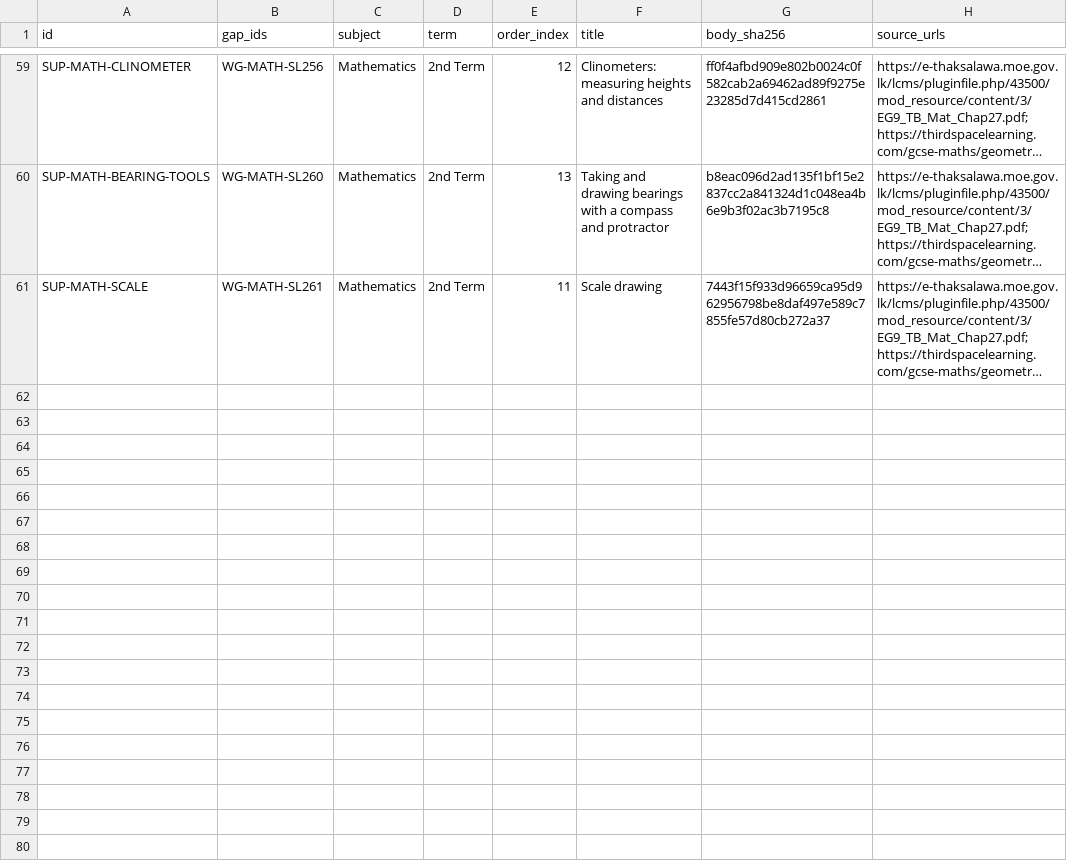
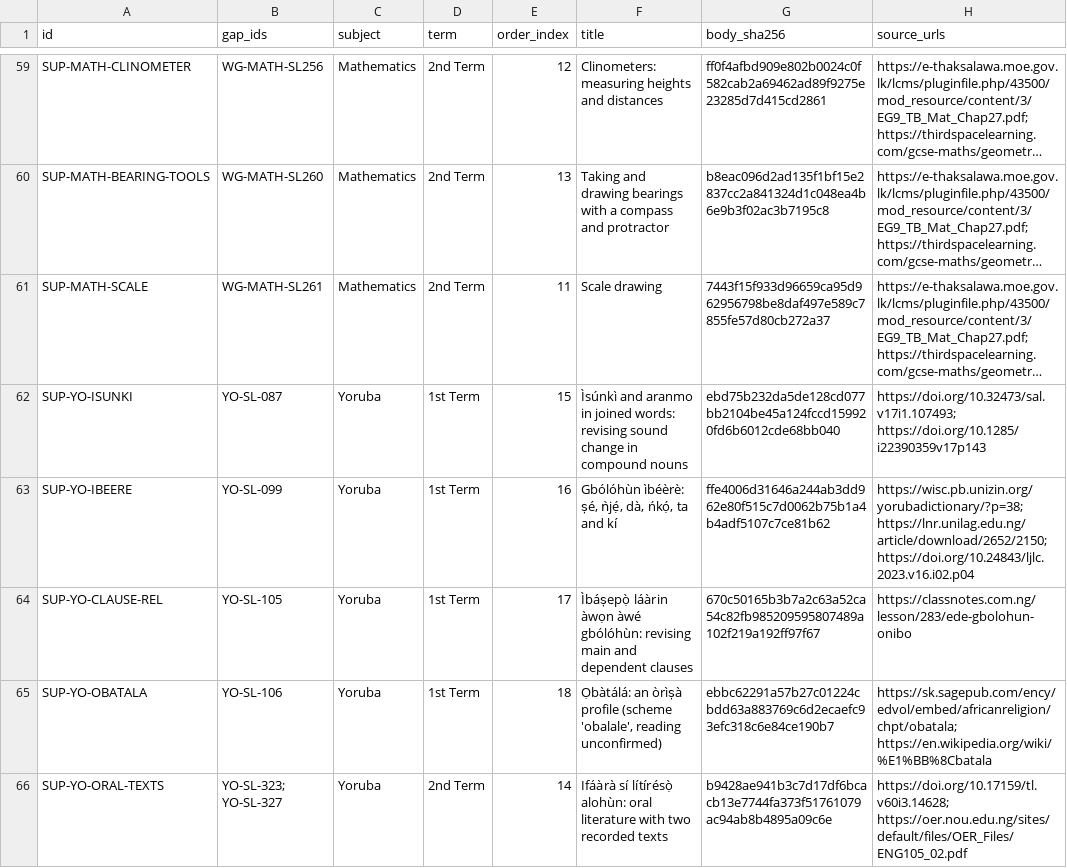
Before and after one commit to PDS-David/sts-school-app, a CSV file: docs/jss3/replacements/IMPLEMENTED_LESSONS.csv, drawn as a sheet; only a part is shown, gaps mark what is left out; long unchanged cells end in …; the diff names each change by its address in the sheet, - before the commit and + after, or states it on an @@ line.

```diff
--- a/docs/jss3/replacements/IMPLEMENTED_LESSONS.csv
+++ b/docs/jss3/replacements/IMPLEMENTED_LESSONS.csv
+row 62: SUP-YO-ISUNKI | YO-SL-087 | Yoruba | 1st Term | 15 | Ìsúnkì and aranmo in joined words: revising sound change in compound nouns | ebd75b232da5de128cd077bb2104be45a124fccd159920fd6b6012cde68bb040 | https://doi.org/10.32473/sal.v17i1.107493; https://doi.org/10.1285/i22390359v17p143
+row 63: SUP-YO-IBEERE | YO-SL-099 | Yoruba | 1st Term | 16 | Gbólóhùn ìbéèrè: ṣé, ǹjẹ́, dà, ńkọ́, ta and kí | ffe4006d31646a244ab3dd962e80f515c7d0062b75b1a4b4adf5107c7ce81b62 | https://wisc.pb.unizin.org/yorubadictionary/?p=38; https://lnr.unilag.edu.ng/article/download/2652/2150; https://doi.org/10.24843/ljlc.2023.v16.i02.p04
+row 64: SUP-YO-CLAUSE-REL | YO-SL-105 | Yoruba | 1st Term | 17 | Ìbáṣepọ̀ láàrin àwọn àwé gbólóhùn: revising main and dependent clauses | 670c50165b3b7a2c63a52ca54c82fb985209595807489a102f219a192ff97f67 | https://classnotes.com.ng/lesson/283/ede-gbolohun-onibo
+row 65: SUP-YO-OBATALA | YO-SL-106 | Yoruba | 1st Term | 18 | Ọbàtálá: an òrìṣà profile (scheme 'obalale', reading unconfirmed) | ebbc62291a57b27c01224cbdd63a883769c6d2ecaefc93efc318c6e84ce190b7 | https://sk.sagepub.com/ency/edvol/embed/africanreligion/chpt/obatala; https://en.wikipedia.org/wiki/%E1%BB%8Cbatala
+row 66: SUP-YO-ORAL-TEXTS | YO-SL-323; YO-SL-327 | Yoruba | 2nd Term | 14 | Ifáàrà sí lítírésọ̀ alohùn: oral literature with two recorded texts | b9428ae941b3c7d17df6bcacb13e7744fa373f51761079ac94ab8b4895a09c6e | https://doi.org/10.17159/tl.v60i3.14628; https://oer.nou.edu.ng/sites/default/files/OER_Files/ENG105_02.pdf
```
Also changed, not shown: docs/jss3/OPEN_BLOCKERS.csv, docs/jss3/SEMANTIC_CLOSURE.csv, 7 other files.
